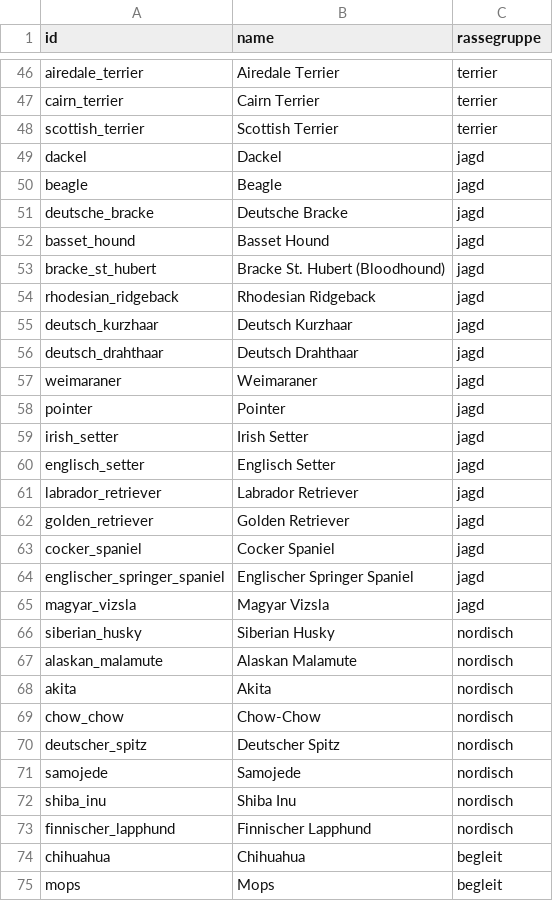
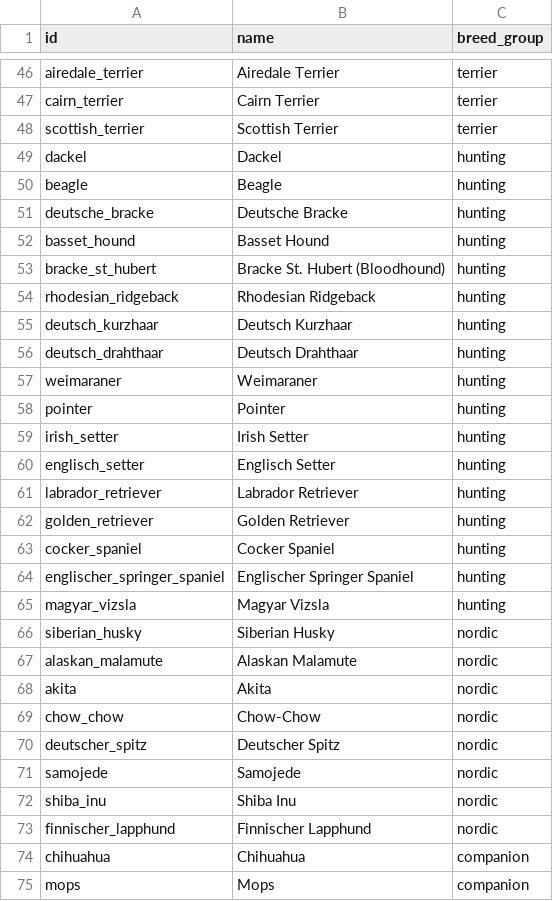
Before and after one commit to rnwcode/gustav, a CSV file: content/import/rasse.csv, drawn as a sheet; only a part is shown, gaps mark what is left out; the diff covers the shown part only.

```diff
--- a/content/import/rasse.csv
+++ b/content/import/rasse.csv
@@ -1 +1 @@
-id,name,rassegruppe
+id,name,breed_group
@@ -48,28 +48,28 @@ cairn_terrier,Cairn Terrier,terrier
 scottish_terrier,Scottish Terrier,terrier
-dackel,Dackel,jagd
-beagle,Beagle,jagd
-deutsche_bracke,Deutsche Bracke,jagd
-basset_hound,Basset Hound,jagd
-bracke_st_hubert,Bracke St. Hubert (Bloodhound),jagd
-rhodesian_ridgeback,Rhodesian Ridgeback,jagd
-deutsch_kurzhaar,Deutsch Kurzhaar,jagd
-deutsch_drahthaar,Deutsch Drahthaar,jagd
-weimaraner,Weimaraner,jagd
-pointer,Pointer,jagd
-irish_setter,Irish Setter,jagd
-englisch_setter,Englisch Setter,jagd
-labrador_retriever,Labrador Retriever,jagd
-golden_retriever,Golden Retriever,jagd
-cocker_spaniel,Cocker Spaniel,jagd
-englischer_springer_spaniel,Englischer Springer Spaniel,jagd
-magyar_vizsla,Magyar Vizsla,jagd
-siberian_husky,Siberian Husky,nordisch
-alaskan_malamute,Alaskan Malamute,nordisch
-akita,Akita,nordisch
-chow_chow,Chow-Chow,nordisch
-deutscher_spitz,Deutscher Spitz,nordisch
-samojede,Samojede,nordisch
-shiba_inu,Shiba Inu,nordisch
-finnischer_lapphund,Finnischer Lapphund,nordisch
-chihuahua,Chihuahua,begleit
-mops,Mops,begleit
+dackel,Dackel,hunting
+beagle,Beagle,hunting
+deutsche_bracke,Deutsche Bracke,hunting
+basset_hound,Basset Hound,hunting
+bracke_st_hubert,Bracke St. Hubert (Bloodhound),hunting
+rhodesian_ridgeback,Rhodesian Ridgeback,hunting
+deutsch_kurzhaar,Deutsch Kurzhaar,hunting
+deutsch_drahthaar,Deutsch Drahthaar,hunting
+weimaraner,Weimaraner,hunting
+pointer,Pointer,hunting
+irish_setter,Irish Setter,hunting
+englisch_setter,Englisch Setter,hunting
+labrador_retriever,Labrador Retriever,hunting
+golden_retriever,Golden Retriever,hunting
+cocker_spaniel,Cocker Spaniel,hunting
+englischer_springer_spaniel,Englischer Springer Spaniel,hunting
+magyar_vizsla,Magyar Vizsla,hunting
+siberian_husky,Siberian Husky,nordic
+alaskan_malamute,Alaskan Malamute,nordic
+akita,Akita,nordic
+chow_chow,Chow-Chow,nordic
+deutscher_spitz,Deutscher Spitz,nordic
+samojede,Samojede,nordic
+shiba_inu,Shiba Inu,nordic
+finnischer_lapphund,Finnischer Lapphund,nordic
+chihuahua,Chihuahua,companion
+mops,Mops,companion
```
Also changed, not shown: 41 edited cells elsewhere in this file, content/import/aktivitaet.csv, content/import/skill.csv, 57 other files.
